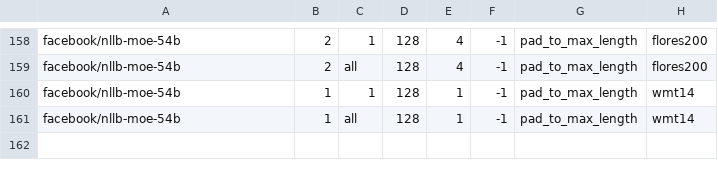
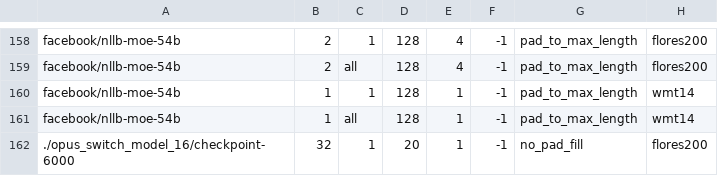
Before and after one commit to wassim2u/Benchmark, a CSV file: fail_logs/failed_experiments.csv, drawn as a sheet; only a part is shown, gaps mark what is left out; the diff names each change by its address in the sheet, - before the commit and + after, or states it on an @@ line.

```diff
--- a/fail_logs/failed_experiments.csv
+++ b/fail_logs/failed_experiments.csv
+row 162: ./opus_switch_model_16/checkpoint-6000 | 32 | 1 | 20 | 1 | -1 | no_pad_fill | flores200
```
Also changed, not shown: metric_logs/nllb-moe-54b_flores200_metrics.csv, metric_logs/nllb-moe-54b_wmt14_metrics.csv, 6 other files.
